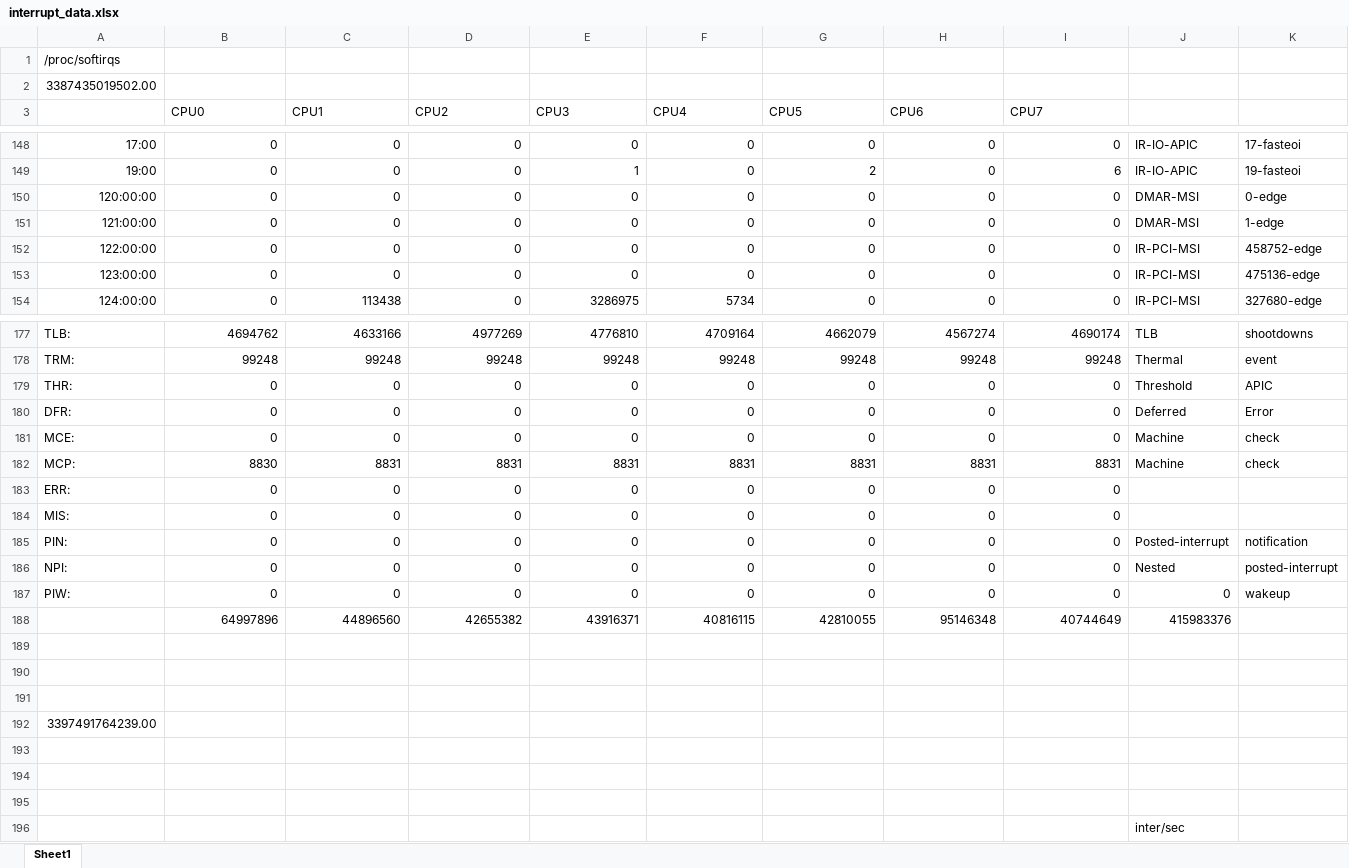
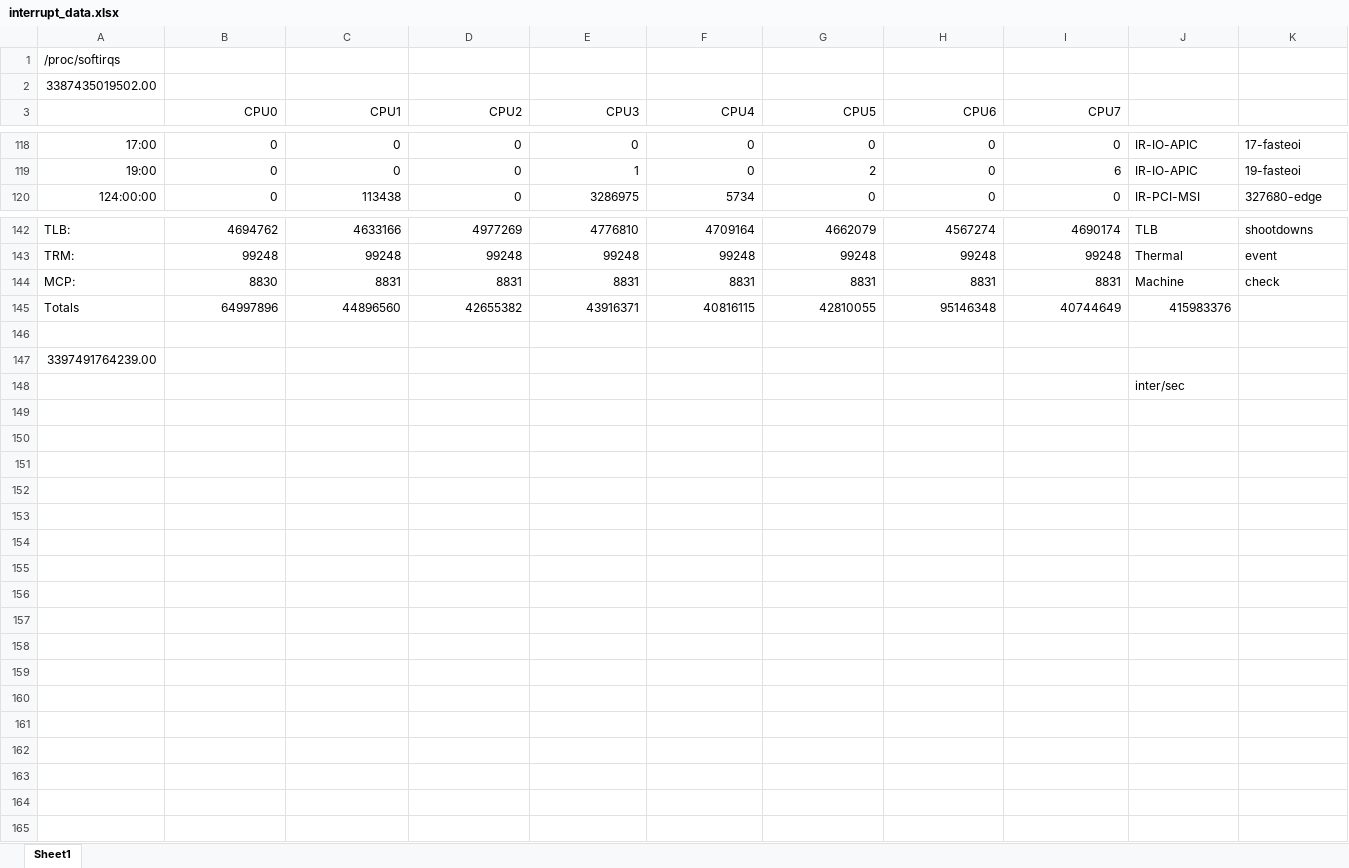
Before and after one commit to jlmucb/class_notes, an Excel workbook: BerkeleyClass/CS290Spring2013/Lectures/interrupt_data.xlsx, sheet Sheet1, drawn as a sheet; only a part is shown, gaps mark what is left out; values as stored, in another font and other column widths than the file's, no borders; removed rows and columns are numbered as before the commit, all else as after; rows hold the shown columns only; the diff covers the shown part only; the diff names each change by its address in the sheet, - before the commit and + after, or states it on an @@ line.

```diff
--- a/BerkeleyClass/CS290Spring2013/Lectures/interrupt_data.xlsx (sheet Sheet1)
+++ b/BerkeleyClass/CS290Spring2013/Lectures/interrupt_data.xlsx (sheet Sheet1)
-B3:I3 alignment: left
+B3:I3 alignment: right
-row 150: 120:00:00 | 0 | 0 | 0 | 0 | 0 | 0 | 0 | 0 | DMAR-MSI | 0-edge
-row 151: 121:00:00 | 0 | 0 | 0 | 0 | 0 | 0 | 0 | 0 | DMAR-MSI | 1-edge
-row 152: 122:00:00 | 0 | 0 | 0 | 0 | 0 | 0 | 0 | 0 | IR-PCI-MSI | 458752-edge
-row 153: 123:00:00 | 0 | 0 | 0 | 0 | 0 | 0 | 0 | 0 | IR-PCI-MSI | 475136-edge
-row 179: THR: | 0 | 0 | 0 | 0 | 0 | 0 | 0 | 0 | Threshold | APIC
-row 180: DFR: | 0 | 0 | 0 | 0 | 0 | 0 | 0 | 0 | Deferred | Error
-row 181: MCE: | 0 | 0 | 0 | 0 | 0 | 0 | 0 | 0 | Machine | check
-row 183: ERR: | 0 | 0 | 0 | 0 | 0 | 0 | 0 | 0
-row 184: MIS: | 0 | 0 | 0 | 0 | 0 | 0 | 0 | 0
-row 185: PIN: | 0 | 0 | 0 | 0 | 0 | 0 | 0 | 0 | Posted-interrupt | notification
-row 186: NPI: | 0 | 0 | 0 | 0 | 0 | 0 | 0 | 0 | Nested | posted-interrupt
-row 187: PIW: | 0 | 0 | 0 | 0 | 0 | 0 | 0 | 0 | 0 | wakeup
-A145: (empty)
+A145: Totals
-row 189: (empty)
-row 190: (empty)
-row 193: (empty)
-row 194: (empty)
-row 195: (empty)
```
Also changed, not shown: 31 removed rows, 6 edited cells and cell formats elsewhere in this sheet, formulas that keep their value.
